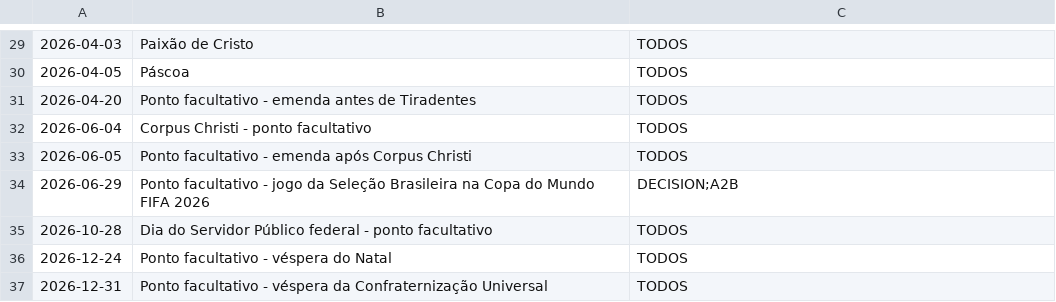
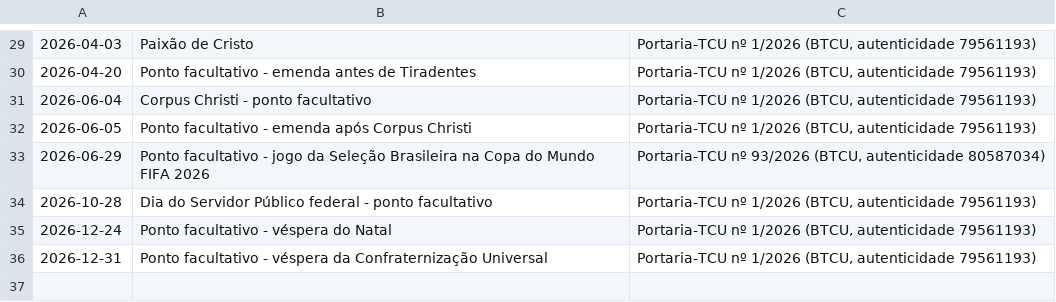
Before and after one commit to Estagiarios-do-SIDAT/Extracao_de_dados_A2B, a CSV file: config/feriados.csv, drawn as a sheet; only a part is shown, gaps mark what is left out; removed rows and columns are numbered as before the commit, all else as after; the diff covers the shown part only; the diff names each change by its address in the sheet, - before the commit and + after, or states it on an @@ line.

```diff
--- a/config/feriados.csv
+++ b/config/feriados.csv
-C29: TODOS
+C29: Portaria-TCU nº 1/2026 (BTCU, autenticidade 79561193)
-row 30: 2026-04-05 | Páscoa | TODOS
-C30:C32: TODOS
+C30:C32: Portaria-TCU nº 1/2026 (BTCU, autenticidade 79561193)
-C33: DECISION;A2B
+C33: Portaria-TCU nº 93/2026 (BTCU, autenticidade 80587034)
-C34:C36: TODOS
+C34:C36: Portaria-TCU nº 1/2026 (BTCU, autenticidade 79561193)
```
Also changed, not shown: 28 edited cells elsewhere in this file, 15 other files.
